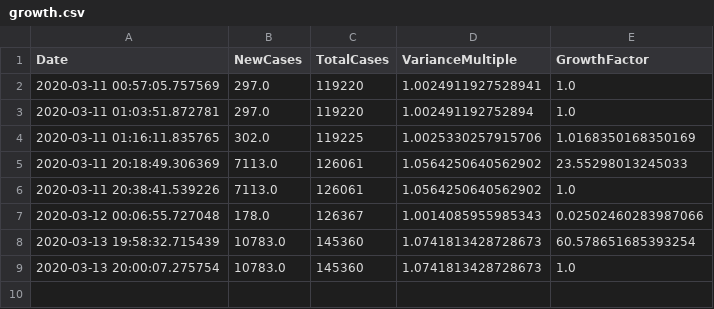
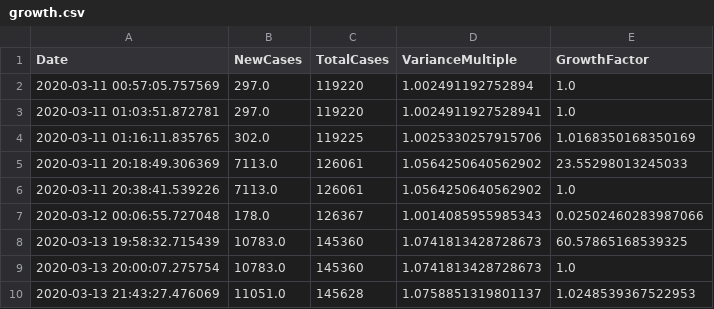
Before and after one commit to xier879/coronavirus_tracker, a CSV file: growth.csv, drawn as a sheet.

```diff
--- a/growth.csv
+++ b/growth.csv
@@ -1,4 +1,4 @@
 Date,NewCases,TotalCases,VarianceMultiple,GrowthFactor
-2020-03-11 00:57:05.757569,297.0,119220,1.0024911927528941,1.0
-2020-03-11 01:03:51.872781,297.0,119220,1.002491192752894,1.0
+2020-03-11 00:57:05.757569,297.0,119220,1.002491192752894,1.0
+2020-03-11 01:03:51.872781,297.0,119220,1.0024911927528941,1.0
 2020-03-11 01:16:11.835765,302.0,119225,1.0025330257915706,1.0168350168350169
@@ -7,3 +7,4 @@ Date,NewCases,TotalCases,VarianceMultiple,GrowthFactor
 2020-03-12 00:06:55.727048,178.0,126367,1.0014085955985343,0.02502460283987066
-2020-03-13 19:58:32.715439,10783.0,145360,1.0741813428728673,60.578651685393254
+2020-03-13 19:58:32.715439,10783.0,145360,1.0741813428728673,60.57865168539325
 2020-03-13 20:00:07.275754,10783.0,145360,1.0741813428728673,1.0
+2020-03-13 21:43:27.476069,11051.0,145628,1.0758851319801137,1.0248539367522953
```
Also changed, not shown: data.csv, 6 other files.
